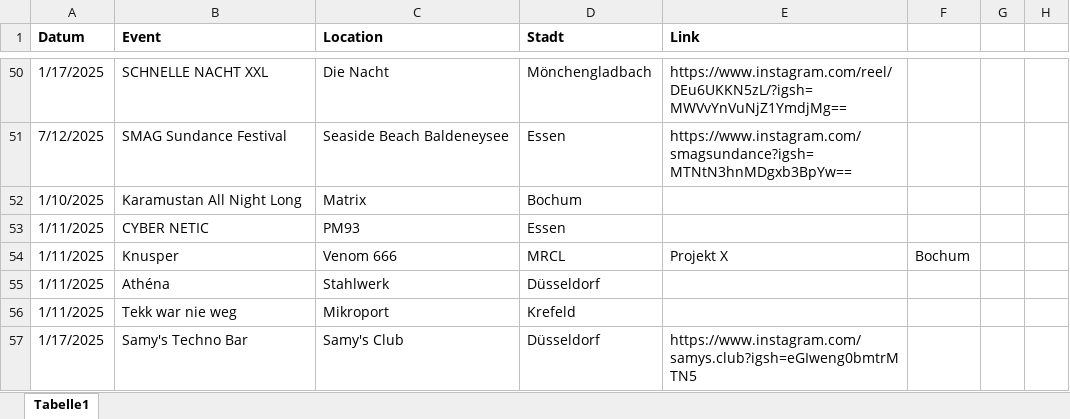
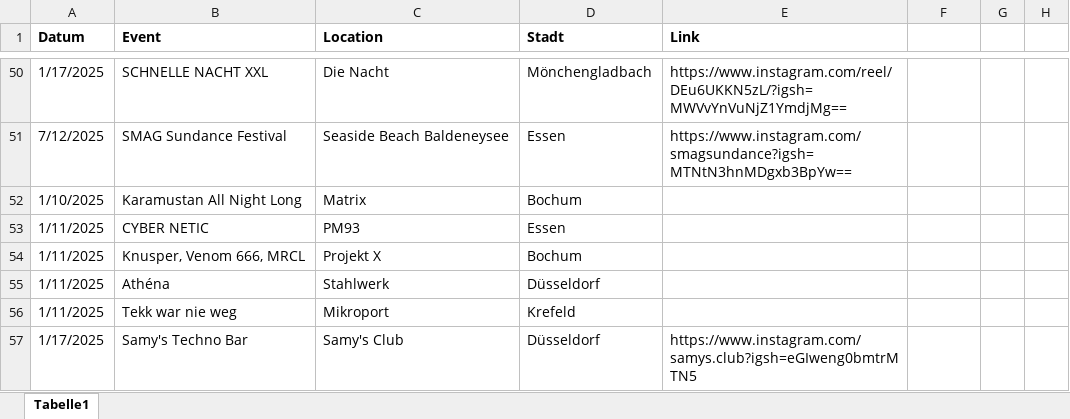
Before and after one commit to rafaelthetrue/rafaelthetrue.github.io, an Excel workbook: events.xlsx, sheet Tabelle1, drawn as a sheet; only a part is shown, gaps mark what is left out; values as stored, in another font and other column widths than the file's, no borders; removed rows and columns are numbered as before the commit, all else as after; the diff covers the shown part only; the diff names each change by its address in the sheet, - before the commit and + after, or states it on an @@ line.

Commit message:
Add files via upload

```diff
--- a/events.xlsx (sheet Tabelle1)
+++ b/events.xlsx (sheet Tabelle1)
-row 54: 1/11/2025 | Knusper | Venom 666 | MRCL | Projekt X | Bochum
+row 54: 1/11/2025 | Knusper, Venom 666, MRCL | Projekt X | Bochum
```
Also changed, not shown: 1 added row, 1 removed row and 10 edited cells elsewhere in this sheet.
